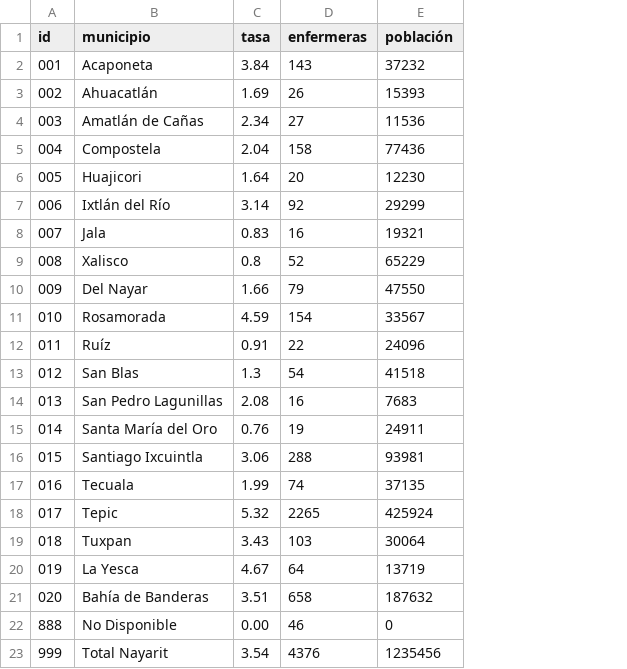
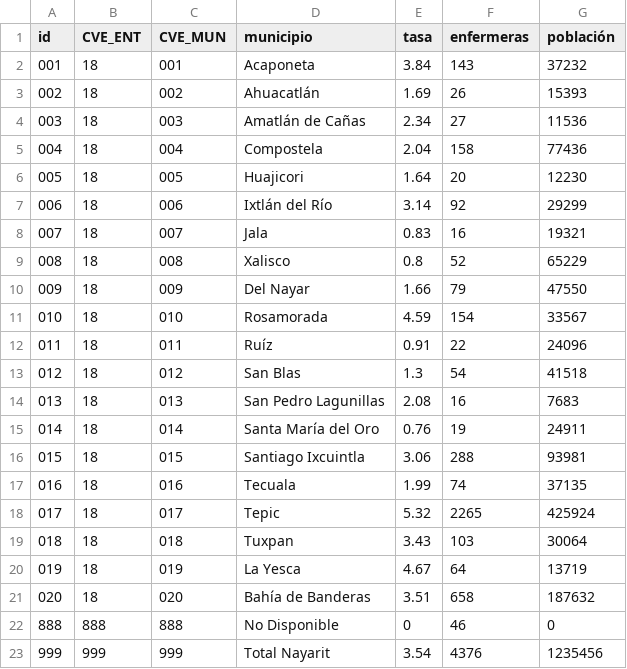
Before and after one commit to enfcarloseligio/D3_js_MX_RHE2025, a CSV file: data/rate/nayarit.csv, drawn as a sheet; addresses are those after the commit; the diff names each change by its address in the sheet, - before the commit and + after, or states it on an @@ line.

Commit message:
claves estados csvv nayarit

```diff
--- a/data/rate/nayarit.csv
+++ b/data/rate/nayarit.csv
+column B (CVE_ENT), rows 2-23: 18 | 18 | 18 | 18 | 18 | 18 | 18 | 18 | 18 | 18 | 18 | 18 | 18 | 18 | 18 | 18 | 18 | 18 | 18 | 18 | 888 | 999
+column C (CVE_MUN), rows 2-23: 001 | 002 | 003 | 004 | 005 | 006 | 007 | 008 | 009 | 010 | 011 | 012 | 013 | 014 | 015 | 016 | 017 | 018 | 019 | 020 | 888 | 999
-E22 (tasa): 0.00
+E22 (tasa): 0
```
